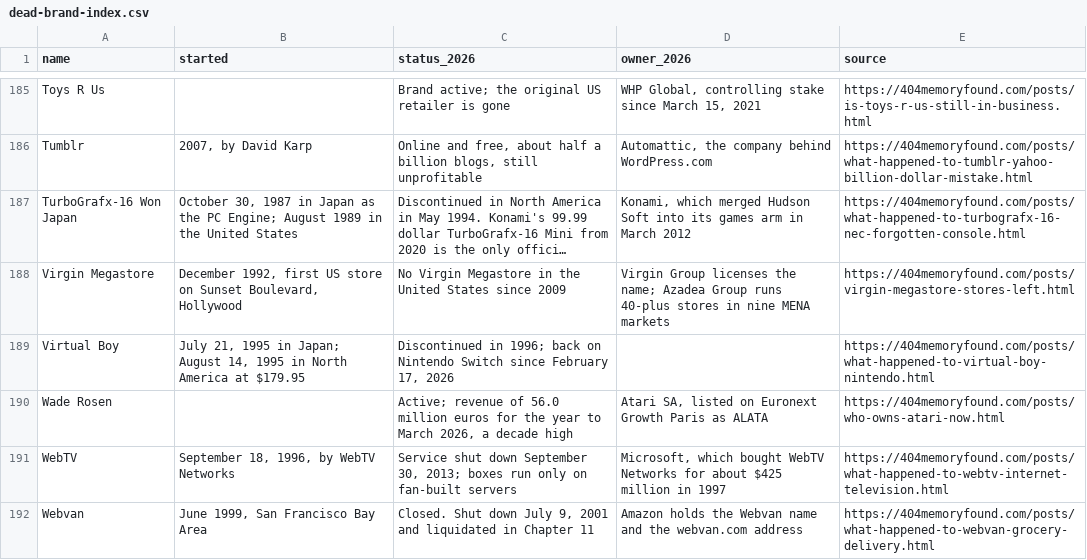
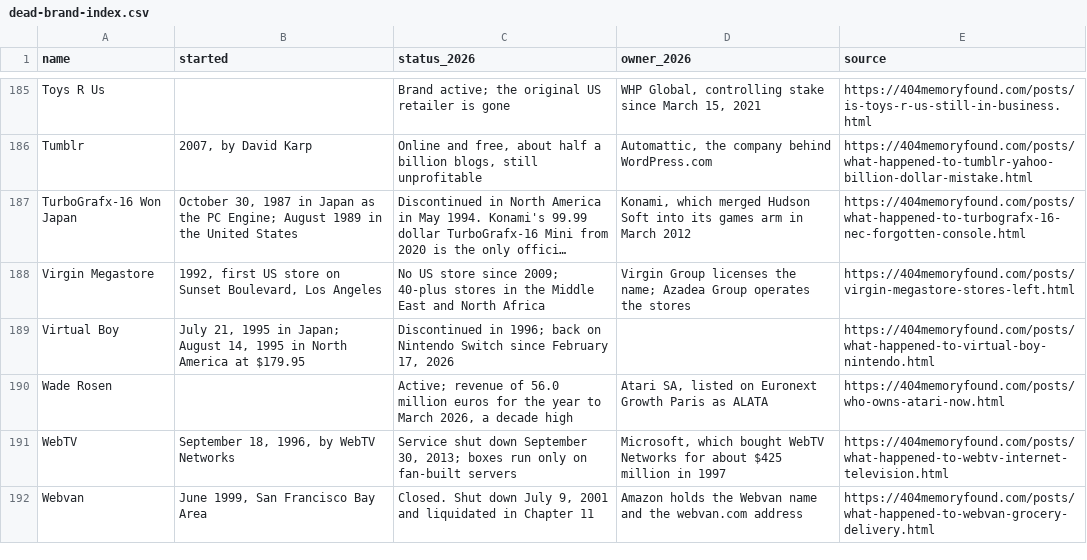
Before and after one commit to pnpaiva/404-memory-found, a CSV file: dead-brand-index.csv, drawn as a sheet; only a part is shown, gaps mark what is left out; long unchanged cells end in …; the diff names each change by its address in the sheet, - before the commit and + after, or states it on an @@ line.

```diff
--- a/dead-brand-index.csv
+++ b/dead-brand-index.csv
-B188 (started): December 1992, first US store on Sunset Boulevard, Hollywood
+B188 (started): 1992, first US store on Sunset Boulevard, Los Angeles
-C188 (status_2026): No Virgin Megastore in the United States since 2009
+C188 (status_2026): No US store since 2009; 40-plus stores in the Middle East and North Africa
-D188 (owner_2026): …Azadea Group runs 40-plus stores in nine MENA markets
+D188 (owner_2026): …Azadea Group operates the stores
```
Also changed, not shown: 14 other files.
